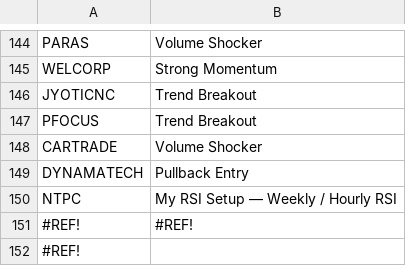
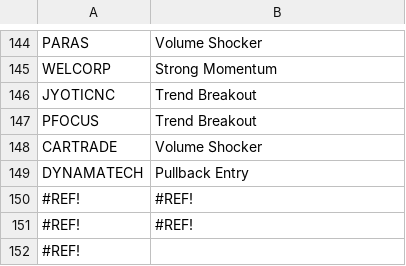
Before and after one commit to surajpjoshi/rsi-trading-system, a CSV file: My-Stocks.csv, drawn as a sheet; only a part is shown, gaps mark what is left out; removed rows and columns are numbered as before the commit, all else as after; the diff names each change by its address in the sheet, - before the commit and + after, or states it on an @@ line.

Commit message:
Auto-update My-Stocks.csv from Google Sheets

```diff
--- a/My-Stocks.csv
+++ b/My-Stocks.csv
-row 150: NTPC | My RSI Setup — Weekly / Hourly RSI
+row 150: #REF! | #REF!
```
